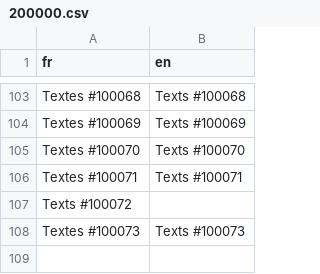
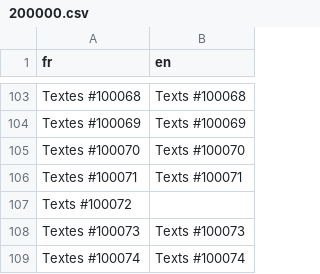
Before and after one commit to PokemonWorkshop/PSDKTechnicalDemo, a CSV file: Data/Text/Studio/200000.csv, drawn as a sheet; only a part is shown, gaps mark what is left out; the diff names each change by its address in the sheet, - before the commit and + after, or states it on an @@ line.

```diff
--- a/Data/Text/Studio/200000.csv
+++ b/Data/Text/Studio/200000.csv
+row 109: Textes #100074 | Texts #100074
```
Also changed, not shown: Data/Text/Dialogs/14.csv, Data/Text/Studio/200001.csv, 7 other files.
